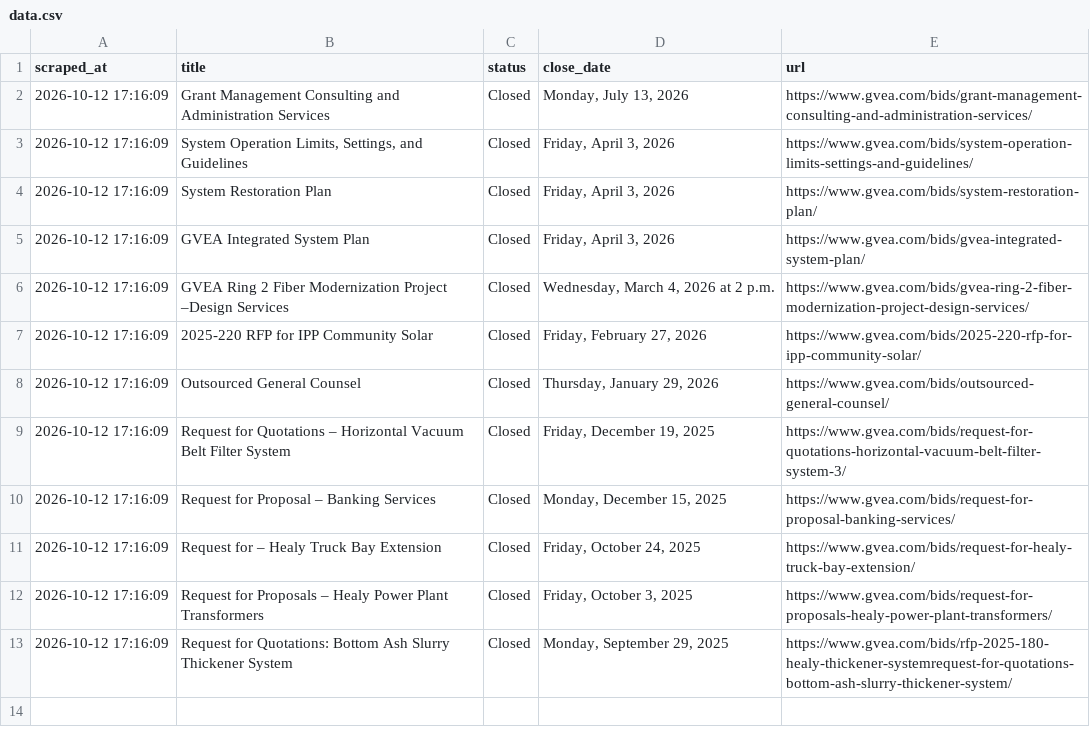
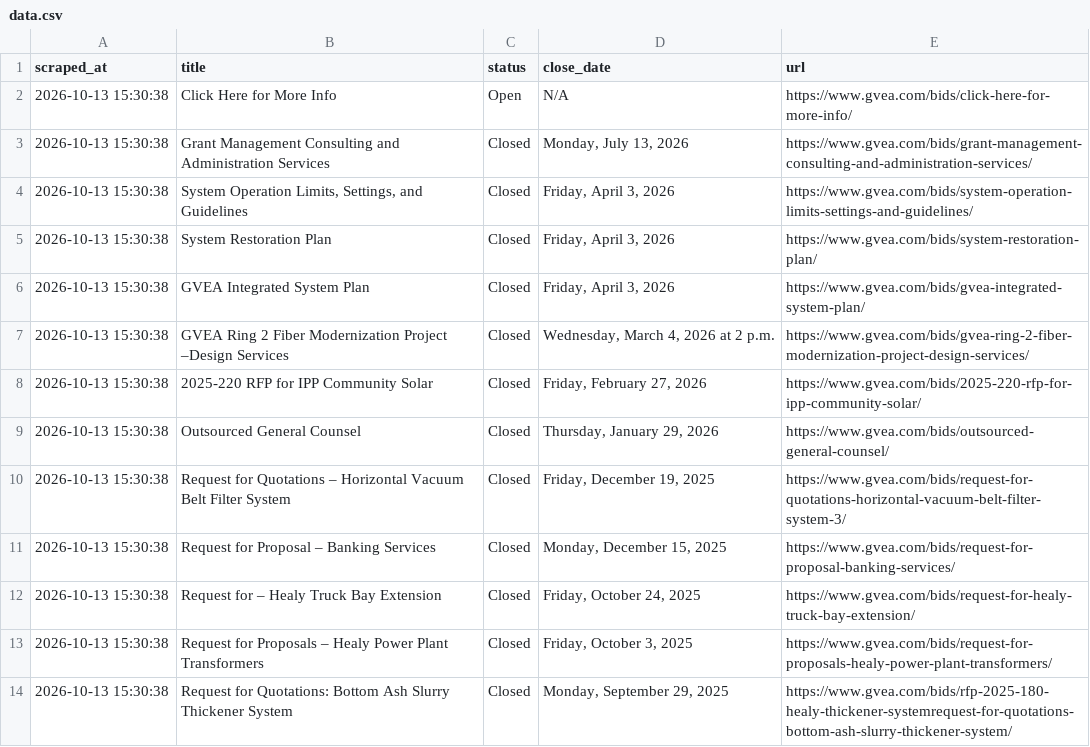
Before and after one commit to zudikasiahaan/HE-Opportunity-Radar, a CSV file: data.csv, drawn as a sheet.

```diff
--- a/data.csv
+++ b/data.csv
@@ -1,13 +1,14 @@
 scraped_at,title,status,close_date,url
-2026-10-12 17:16:09,Grant Management Consulting and Administration Services,Closed,"Monday, July 13, 2026",https://www.gvea.com/bids/grant-management-consulting-and-administration-services/
-2026-10-12 17:16:09,"System Operation Limits, Settings, and Guidelines",Closed,"Friday, April 3, 2026",https://www.gvea.com/bids/system-operation-limits-settings-and-guidelines/
-2026-10-12 17:16:09,System Restoration Plan,Closed,"Friday, April 3, 2026",https://www.gvea.com/bids/system-restoration-plan/
-2026-10-12 17:16:09,GVEA Integrated System Plan,Closed,"Friday, April 3, 2026",https://www.gvea.com/bids/gvea-integrated-system-plan/
-2026-10-12 17:16:09,GVEA Ring 2 Fiber Modernization Project –Design Services,Closed,"Wednesday, March 4, 2026 at 2 p.m.",https://www.gvea.com/bids/gvea-ring-2-fiber-modernization-project-design-services/
-2026-10-12 17:16:09,2025-220 RFP for IPP Community Solar,Closed,"Friday, February 27, 2026",https://www.gvea.com/bids/2025-220-rfp-for-ipp-community-solar/
-2026-10-12 17:16:09,Outsourced General Counsel,Closed,"Thursday, January 29, 2026",https://www.gvea.com/bids/outsourced-general-counsel/
-2026-10-12 17:16:09,Request for Quotations – Horizontal Vacuum Belt Filter System,Closed,"Friday, December 19, 2025",https://www.gvea.com/bids/request-for-quotations-horizontal-vacuum-belt-filter-system-3/
-2026-10-12 17:16:09,Request for Proposal – Banking Services,Closed,"Monday, December 15, 2025",https://www.gvea.com/bids/request-for-proposal-banking-services/
-2026-10-12 17:16:09,Request for – Healy Truck Bay Extension,Closed,"Friday, October 24, 2025",https://www.gvea.com/bids/request-for-healy-truck-bay-extension/
-2026-10-12 17:16:09,Request for Proposals – Healy Power Plant Transformers,Closed,"Friday, October 3, 2025",https://www.gvea.com/bids/request-for-proposals-healy-power-plant-transformers/
-2026-10-12 17:16:09,Request for Quotations: Bottom Ash Slurry Thickener System,Closed,"Monday, September 29, 2025",https://www.gvea.com/bids/rfp-2025-180-healy-thickener-systemrequest-for-quotations-bottom-ash-slurry-thickener-system/
+2026-10-13 15:30:38,Click Here for More Info,Open,N/A,https://www.gvea.com/bids/click-here-for-more-info/
+2026-10-13 15:30:38,Grant Management Consulting and Administration Services,Closed,"Monday, July 13, 2026",https://www.gvea.com/bids/grant-management-consulting-and-administration-services/
+2026-10-13 15:30:38,"System Operation Limits, Settings, and Guidelines",Closed,"Friday, April 3, 2026",https://www.gvea.com/bids/system-operation-limits-settings-and-guidelines/
+2026-10-13 15:30:38,System Restoration Plan,Closed,"Friday, April 3, 2026",https://www.gvea.com/bids/system-restoration-plan/
+2026-10-13 15:30:38,GVEA Integrated System Plan,Closed,"Friday, April 3, 2026",https://www.gvea.com/bids/gvea-integrated-system-plan/
+2026-10-13 15:30:38,GVEA Ring 2 Fiber Modernization Project –Design Services,Closed,"Wednesday, March 4, 2026 at 2 p.m.",https://www.gvea.com/bids/gvea-ring-2-fiber-modernization-project-design-services/
+2026-10-13 15:30:38,2025-220 RFP for IPP Community Solar,Closed,"Friday, February 27, 2026",https://www.gvea.com/bids/2025-220-rfp-for-ipp-community-solar/
+2026-10-13 15:30:38,Outsourced General Counsel,Closed,"Thursday, January 29, 2026",https://www.gvea.com/bids/outsourced-general-counsel/
+2026-10-13 15:30:38,Request for Quotations – Horizontal Vacuum Belt Filter System,Closed,"Friday, December 19, 2025",https://www.gvea.com/bids/request-for-quotations-horizontal-vacuum-belt-filter-system-3/
+2026-10-13 15:30:38,Request for Proposal – Banking Services,Closed,"Monday, December 15, 2025",https://www.gvea.com/bids/request-for-proposal-banking-services/
+2026-10-13 15:30:38,Request for – Healy Truck Bay Extension,Closed,"Friday, October 24, 2025",https://www.gvea.com/bids/request-for-healy-truck-bay-extension/
+2026-10-13 15:30:38,Request for Proposals – Healy Power Plant Transformers,Closed,"Friday, October 3, 2025",https://www.gvea.com/bids/request-for-proposals-healy-power-plant-transformers/
+2026-10-13 15:30:38,Request for Quotations: Bottom Ash Slurry Thickener System,Closed,"Monday, September 29, 2025",https://www.gvea.com/bids/rfp-2025-180-healy-thickener-systemrequest-for-quotations-bottom-ash-slurry-thickener-system/
```
